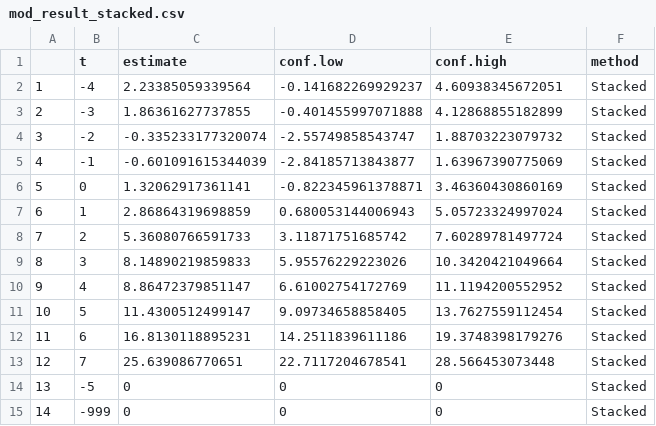
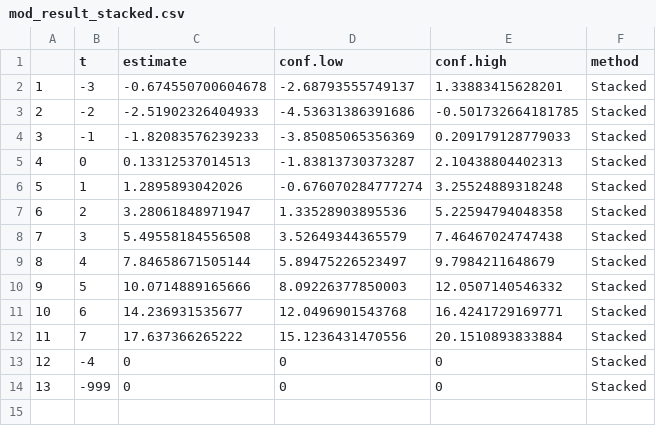
Before and after one commit to nazlialagoz/practicioners_guide, a CSV file: analysis/output/mod_result_stacked.csv, drawn as a sheet; removed rows and columns are numbered as before the commit, all else as after; the diff names each change by its address in the sheet, - before the commit and + after, or states it on an @@ line.

```diff
--- a/analysis/output/mod_result_stacked.csv
+++ b/analysis/output/mod_result_stacked.csv
-row 2: 1 | -4 | 2.23385059339564 | -0.141682269929237 | 4.60938345672051 | Stacked
@@ column A renumbered from row 2 down @@
-C2 (estimate): 1.86361627737855
+C2 (estimate): -0.674550700604678
-D2 (conf.low): -0.401455997071888
+D2 (conf.low): -2.68793555749137
-E2 (conf.high): 4.12868855182899
+E2 (conf.high): 1.33883415628201
-C3 (estimate): -0.335233177320074
+C3 (estimate): -2.51902326404933
-D3 (conf.low): -2.55749858543747
+D3 (conf.low): -4.53631386391686
-E3 (conf.high): 1.88703223079732
+E3 (conf.high): -0.501732664181785
-C4 (estimate): -0.601091615344039
+C4 (estimate): -1.82083576239233
-D4 (conf.low): -2.84185713843877
+D4 (conf.low): -3.85085065356369
-E4 (conf.high): 1.63967390775069
+E4 (conf.high): 0.209179128779033
-C5 (estimate): 1.32062917361141
+C5 (estimate): 0.13312537014513
-D5 (conf.low): -0.822345961378871
+D5 (conf.low): -1.83813730373287
-E5 (conf.high): 3.46360430860169
+E5 (conf.high): 2.10438804402313
-C6 (estimate): 2.86864319698859
+C6 (estimate): 1.2895893042026
-D6 (conf.low): 0.680053144006943
+D6 (conf.low): -0.676070284777274
-E6 (conf.high): 5.05723324997024
+E6 (conf.high): 3.25524889318248
-C7 (estimate): 5.36080766591733
+C7 (estimate): 3.28061848971947
-D7 (conf.low): 3.11871751685742
+D7 (conf.low): 1.33528903895536
-E7 (conf.high): 7.60289781497724
+E7 (conf.high): 5.22594794048358
-C8 (estimate): 8.14890219859833
+C8 (estimate): 5.49558184556508
-D8 (conf.low): 5.95576229223026
+D8 (conf.low): 3.52649344365579
-E8 (conf.high): 10.3420421049664
+E8 (conf.high): 7.46467024747438
-C9 (estimate): 8.86472379851147
+C9 (estimate): 7.84658671505144
-D9 (conf.low): 6.61002754172769
+D9 (conf.low): 5.89475226523497
-E9 (conf.high): 11.1194200552952
+E9 (conf.high): 9.7984211648679
-C10 (estimate): 11.4300512499147
+C10 (estimate): 10.0714889165666
-D10 (conf.low): 9.09734658858405
+D10 (conf.low): 8.09226377850003
-E10 (conf.high): 13.7627559112454
+E10 (conf.high): 12.0507140546332
-C11 (estimate): 16.8130118895231
+C11 (estimate): 14.236931535677
-D11 (conf.low): 14.2511839611186
+D11 (conf.low): 12.0496901543768
-E11 (conf.high): 19.3748398179276
+E11 (conf.high): 16.4241729169771
-C12 (estimate): 25.639086770651
+C12 (estimate): 17.637366265222
-D12 (conf.low): 22.7117204678541
+D12 (conf.low): 15.1236431470556
-E12 (conf.high): 28.566453073448
+E12 (conf.high): 20.1510893833884
-B13 (t): -5
+B13 (t): -4
```
Also changed, not shown: analysis/output/all_mod_df.csv, analysis/output/hrs_listenedetwfe.csv, 6 other files.
